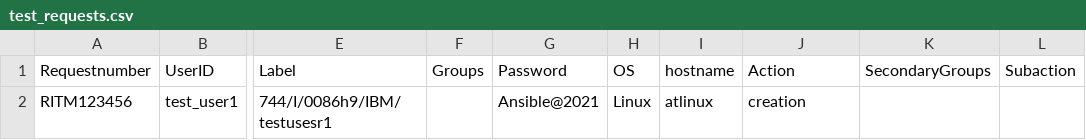
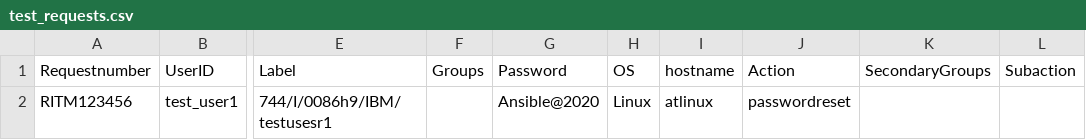
Before and after one commit to viqar19/IAM_Automation_reports, a CSV file: test_requests.csv, drawn as a sheet; only a part is shown, gaps mark what is left out; the diff names each change by its address in the sheet, - before the commit and + after, or states it on an @@ line.

Commit message:
Update test_requests.csv

```diff
--- a/test_requests.csv
+++ b/test_requests.csv
-G2: Ansible@2021
+G2: Ansible@2020
-J2: creation
+J2: passwordreset
```
